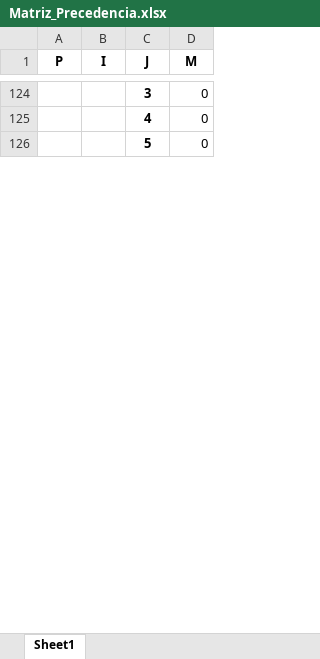
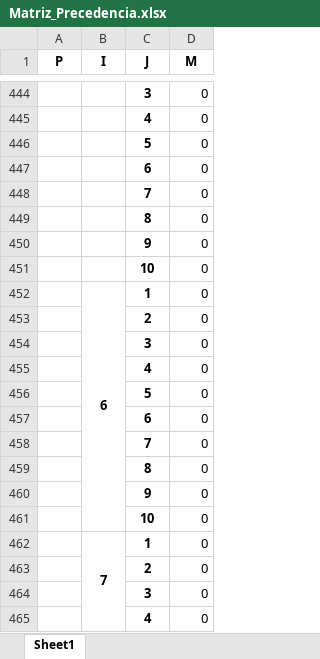
Before and after one commit to enzokgomes/PlanejamentoEstocasticoDeRotas, an Excel workbook: Matriz_Precedencia.xlsx, sheet Sheet1, drawn as a sheet; only a part is shown, gaps mark what is left out; values as stored, in another font and other column widths than the file's, no borders; the diff covers the shown part only; the diff names each change by its address in the sheet, - before the commit and + after, or states it on an @@ line.

Commit message:
mudamos a matriz de precedência e adicionamos a restrição de FF 0 para M 0

```diff
--- a/Matriz_Precedencia.xlsx (sheet Sheet1)
+++ b/Matriz_Precedencia.xlsx (sheet Sheet1)
+row 447:  |  | 6 | 0
+row 448:  |  | 7 | 0
+row 449:  |  | 8 | 0
+row 450:  |  | 9 | 0
+row 451:  |  | 10 | 0
+row 452:  | 6 | 1 | 0
+row 453:  |  | 2 | 0
+row 454:  |  | 3 | 0
+row 455:  |  | 4 | 0
+row 456:  |  | 5 | 0
+row 457:  |  | 6 | 0
+row 458:  |  | 7 | 0
+row 459:  |  | 8 | 0
+row 460:  |  | 9 | 0
+row 461:  |  | 10 | 0
+row 462:  | 7 | 1 | 0
+row 463:  |  | 2 | 0
+row 464:  |  | 3 | 0
+row 465:  |  | 4 | 0
```
Also changed, not shown: 741 added rows, 10 removed rows, 8 moved rows and 10 edited cells elsewhere in this sheet, 3 other files.
